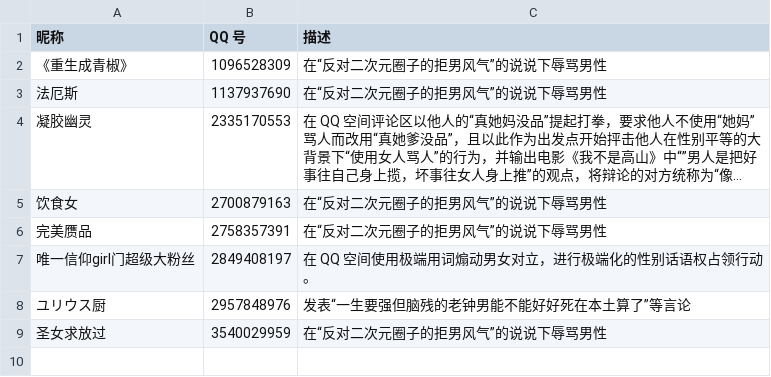
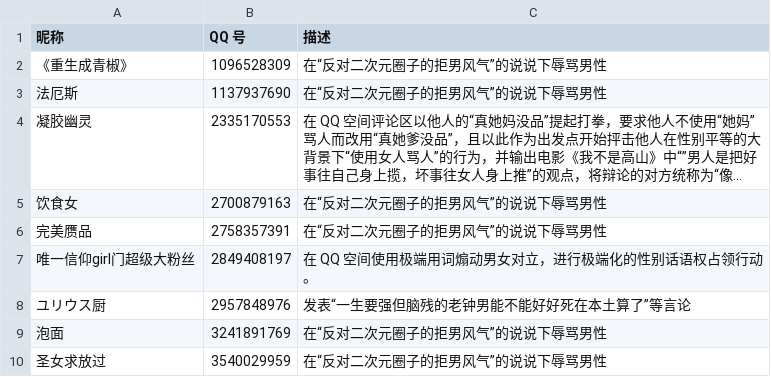
Before and after one commit to blacklisting/qq, a CSV file: 女拳.csv, drawn as a sheet; long unchanged cells end in …; the diff names each change by its address in the sheet, - before the commit and + after, or states it on an @@ line.

Commit message:
Update with a comment just seen.

```diff
--- a/女拳.csv
+++ b/女拳.csv
+row 9: 泡面 | 3241891769 | 在“反对二次元圈子的拒男风气”的说说下辱骂男性
```
